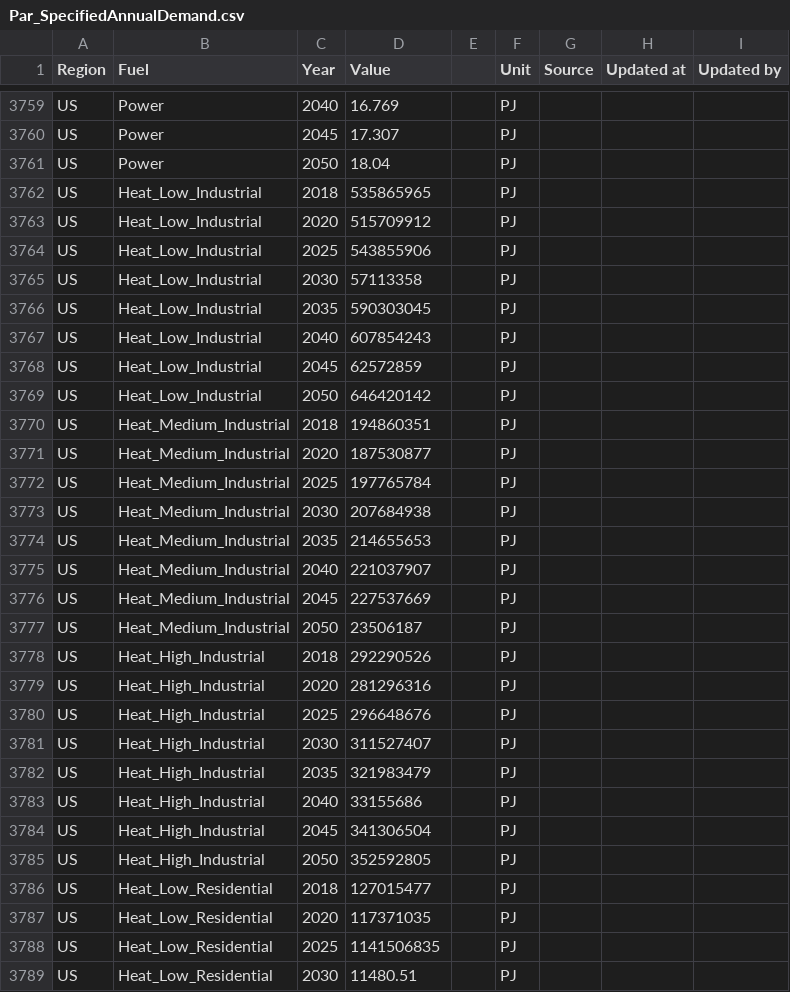
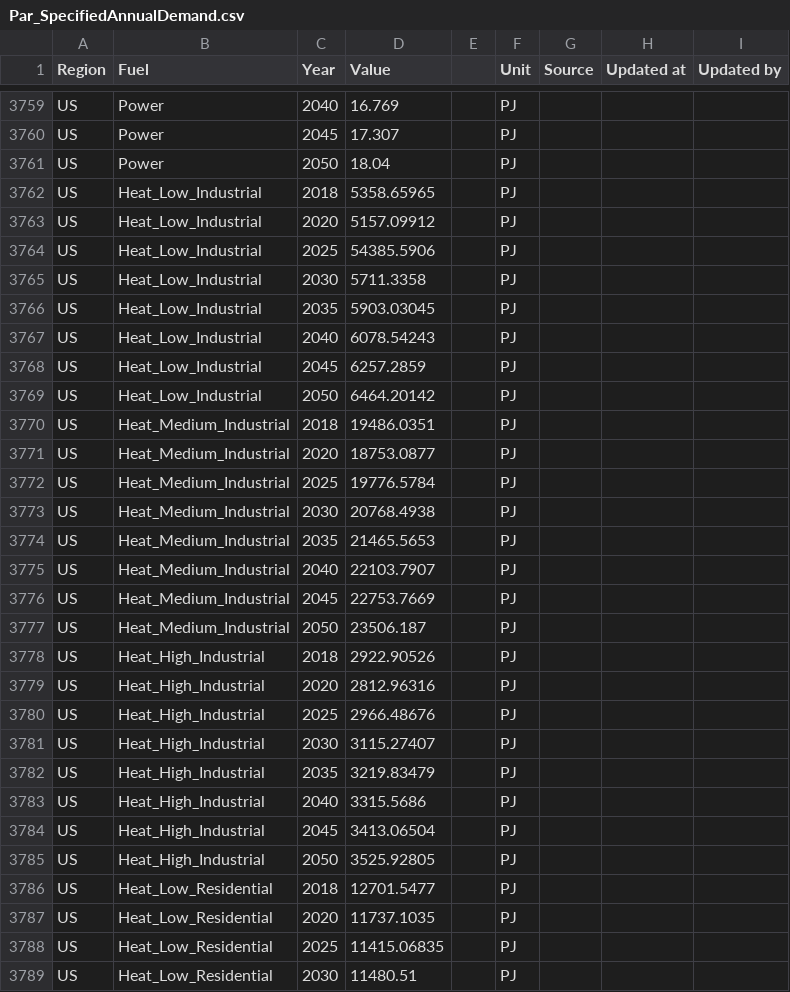
Before and after one commit to loeffko/InfraTrain23_Data, a CSV file: Par_SpecifiedAnnualDemand/Par_SpecifiedAnnualDemand.csv, drawn as a sheet; only a part is shown, gaps mark what is left out; the diff covers the shown part only.

Commit message:
DEmand Data V2

```diff
--- a/Par_SpecifiedAnnualDemand/Par_SpecifiedAnnualDemand.csv
+++ b/Par_SpecifiedAnnualDemand/Par_SpecifiedAnnualDemand.csv
@@ -3761,29 +3761,29 @@ US,Power,2045,17.307,,PJ,,,
 US,Power,2050,18.04,,PJ,,,
-US,Heat_Low_Industrial,2018,535865965,,PJ,,,
-US,Heat_Low_Industrial,2020,515709912,,PJ,,,
-US,Heat_Low_Industrial,2025,543855906,,PJ,,,
-US,Heat_Low_Industrial,2030,57113358,,PJ,,,
-US,Heat_Low_Industrial,2035,590303045,,PJ,,,
-US,Heat_Low_Industrial,2040,607854243,,PJ,,,
-US,Heat_Low_Industrial,2045,62572859,,PJ,,,
-US,Heat_Low_Industrial,2050,646420142,,PJ,,,
-US,Heat_Medium_Industrial,2018,194860351,,PJ,,,
-US,Heat_Medium_Industrial,2020,187530877,,PJ,,,
-US,Heat_Medium_Industrial,2025,197765784,,PJ,,,
-US,Heat_Medium_Industrial,2030,207684938,,PJ,,,
-US,Heat_Medium_Industrial,2035,214655653,,PJ,,,
-US,Heat_Medium_Industrial,2040,221037907,,PJ,,,
-US,Heat_Medium_Industrial,2045,227537669,,PJ,,,
-US,Heat_Medium_Industrial,2050,23506187,,PJ,,,
-US,Heat_High_Industrial,2018,292290526,,PJ,,,
-US,Heat_High_Industrial,2020,281296316,,PJ,,,
-US,Heat_High_Industrial,2025,296648676,,PJ,,,
-US,Heat_High_Industrial,2030,311527407,,PJ,,,
-US,Heat_High_Industrial,2035,321983479,,PJ,,,
-US,Heat_High_Industrial,2040,33155686,,PJ,,,
-US,Heat_High_Industrial,2045,341306504,,PJ,,,
-US,Heat_High_Industrial,2050,352592805,,PJ,,,
-US,Heat_Low_Residential,2018,127015477,,PJ,,,
-US,Heat_Low_Residential,2020,117371035,,PJ,,,
-US,Heat_Low_Residential,2025,1141506835,,PJ,,,
+US,Heat_Low_Industrial,2018,5358.65965,,PJ,,,
+US,Heat_Low_Industrial,2020,5157.09912,,PJ,,,
+US,Heat_Low_Industrial,2025,54385.5906,,PJ,,,
+US,Heat_Low_Industrial,2030,5711.3358,,PJ,,,
+US,Heat_Low_Industrial,2035,5903.03045,,PJ,,,
+US,Heat_Low_Industrial,2040,6078.54243,,PJ,,,
+US,Heat_Low_Industrial,2045,6257.2859,,PJ,,,
+US,Heat_Low_Industrial,2050,6464.20142,,PJ,,,
+US,Heat_Medium_Industrial,2018,19486.0351,,PJ,,,
+US,Heat_Medium_Industrial,2020,18753.0877,,PJ,,,
+US,Heat_Medium_Industrial,2025,19776.5784,,PJ,,,
+US,Heat_Medium_Industrial,2030,20768.4938,,PJ,,,
+US,Heat_Medium_Industrial,2035,21465.5653,,PJ,,,
+US,Heat_Medium_Industrial,2040,22103.7907,,PJ,,,
+US,Heat_Medium_Industrial,2045,22753.7669,,PJ,,,
+US,Heat_Medium_Industrial,2050,23506.187,,PJ,,,
+US,Heat_High_Industrial,2018,2922.90526,,PJ,,,
+US,Heat_High_Industrial,2020,2812.96316,,PJ,,,
+US,Heat_High_Industrial,2025,2966.48676,,PJ,,,
+US,Heat_High_Industrial,2030,3115.27407,,PJ,,,
+US,Heat_High_Industrial,2035,3219.83479,,PJ,,,
+US,Heat_High_Industrial,2040,3315.5686,,PJ,,,
+US,Heat_High_Industrial,2045,3413.06504,,PJ,,,
+US,Heat_High_Industrial,2050,3525.92805,,PJ,,,
+US,Heat_Low_Residential,2018,12701.5477,,PJ,,,
+US,Heat_Low_Residential,2020,11737.1035,,PJ,,,
+US,Heat_Low_Residential,2025,11415.06835,,PJ,,,
 US,Heat_Low_Residential,2030,11480.51,,PJ,,,
```
Also changed, not shown: 4 edited cells elsewhere in this file.
